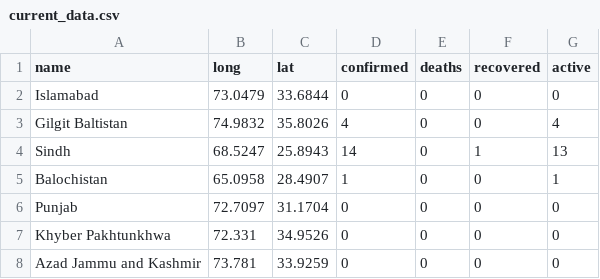
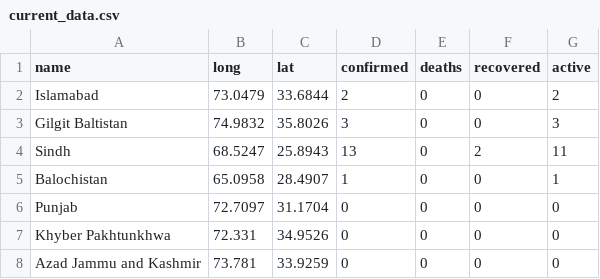
Before and after one commit to saadzah/covid19-pakistan, a CSV file: daily-cases/current_data.csv, drawn as a sheet.

Commit message:
Update current_data.csv

```diff
--- a/daily-cases/current_data.csv
+++ b/daily-cases/current_data.csv
@@ -1,5 +1,5 @@
 name,long,lat,confirmed,deaths,recovered,active
-Islamabad,73.0479,33.6844,0,0,0,0
-Gilgit Baltistan,74.9832,35.8026,4,0,0,4
-Sindh,68.5247,25.8943,14,0,1,13
+Islamabad,73.0479,33.6844,2,0,0,2
+Gilgit Baltistan,74.9832,35.8026,3,0,0,3
+Sindh,68.5247,25.8943,13,0,2,11
 Balochistan,65.0958,28.4907,1,0,0,1
```
